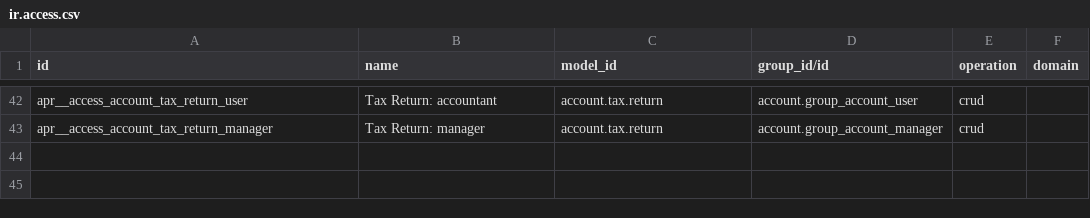
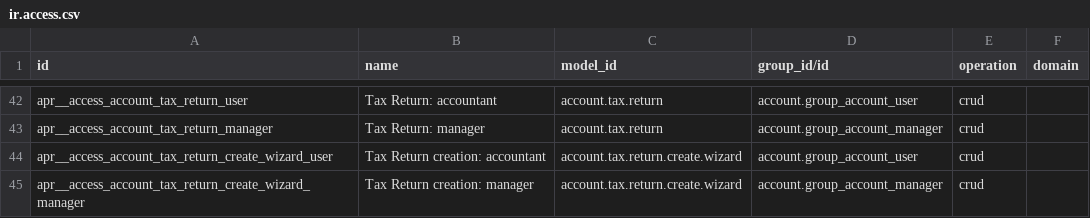
Before and after one commit to FlousFlow/flousflow-accounting-odoo, a CSV file: flousflow_accounting/legacy/accounting_pdf_reports/security/ir.access.csv, drawn as a sheet; only a part is shown, gaps mark what is left out; the diff names each change by its address in the sheet, - before the commit and + after, or states it on an @@ line.

Commit message:
Match tax return creation dialog

```diff
--- a/flousflow_accounting/legacy/accounting_pdf_reports/security/ir.access.csv
+++ b/flousflow_accounting/legacy/accounting_pdf_reports/security/ir.access.csv
+row 44: apr__access_account_tax_return_create_wizard_user | Tax Return creation: accountant | account.tax.return.create.wizard | account.group_account_user | crud
+row 45: apr__access_account_tax_return_create_wizard_manager | Tax Return creation: manager | account.tax.return.create.wizard | account.group_account_manager | crud
```
Also changed, not shown: 6 other files.
